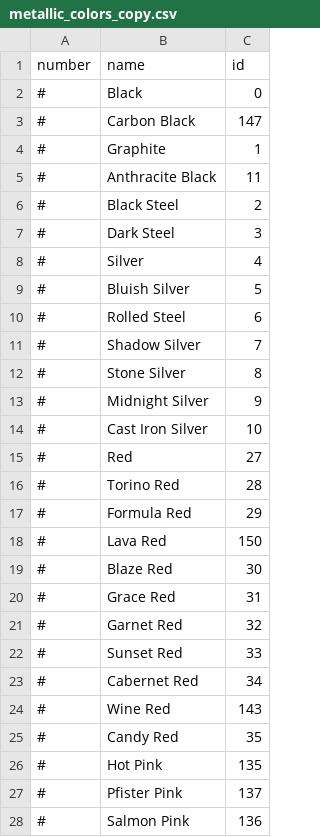
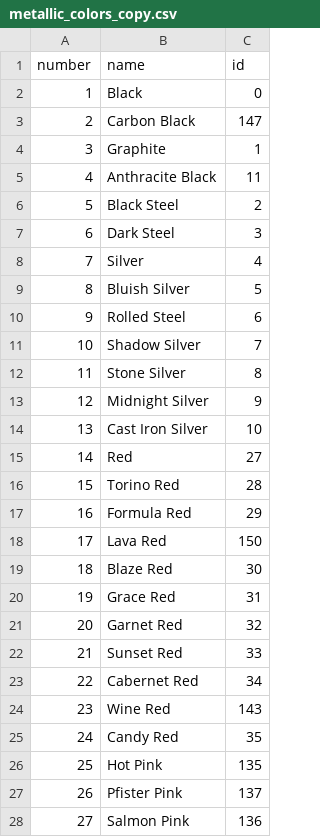
Before and after one commit to AkageSpring/upgraded-invention, a CSV file: metallic_colors_copy.csv, drawn as a sheet; only a part is shown; the diff covers the shown part only.

Commit message:
feat: add sequence number for each color

```diff
--- a/metallic_colors_copy.csv
+++ b/metallic_colors_copy.csv
@@ -1,28 +1,28 @@
 number,name,id
-#,Black,0
-#,Carbon Black,147
-#,Graphite,1
-#,Anthracite Black,11
-#,Black Steel,2
-#,Dark Steel,3
-#,Silver,4
-#,Bluish Silver,5
-#,Rolled Steel,6
-#,Shadow Silver,7
-#,Stone Silver,8
-#,Midnight Silver,9
-#,Cast Iron Silver,10
-#,Red,27
-#,Torino Red,28
-#,Formula Red,29
-#,Lava Red,150
-#,Blaze Red,30
-#,Grace Red,31
-#,Garnet Red,32
-#,Sunset Red,33
-#,Cabernet Red,34
-#,Wine Red,143
-#,Candy Red,35
-#,Hot Pink,135
-#,Pfister Pink,137
-#,Salmon Pink,136
+1,Black,0
+2,Carbon Black,147
+3,Graphite,1
+4,Anthracite Black,11
+5,Black Steel,2
+6,Dark Steel,3
+7,Silver,4
+8,Bluish Silver,5
+9,Rolled Steel,6
+10,Shadow Silver,7
+11,Stone Silver,8
+12,Midnight Silver,9
+13,Cast Iron Silver,10
+14,Red,27
+15,Torino Red,28
+16,Formula Red,29
+17,Lava Red,150
+18,Blaze Red,30
+19,Grace Red,31
+20,Garnet Red,32
+21,Sunset Red,33
+22,Cabernet Red,34
+23,Wine Red,143
+24,Candy Red,35
+25,Hot Pink,135
+26,Pfister Pink,137
+27,Salmon Pink,136
```
Also changed, not shown: 48 edited cells elsewhere in this file.
